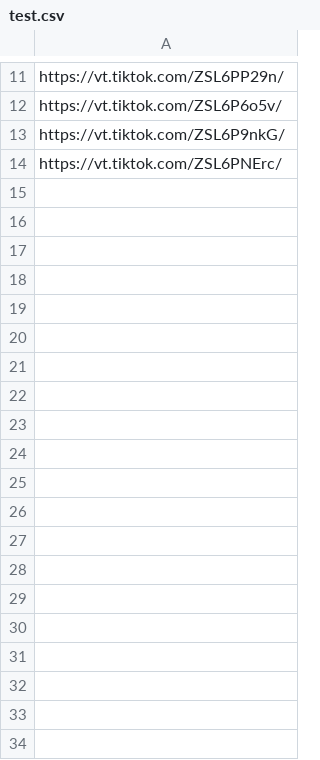
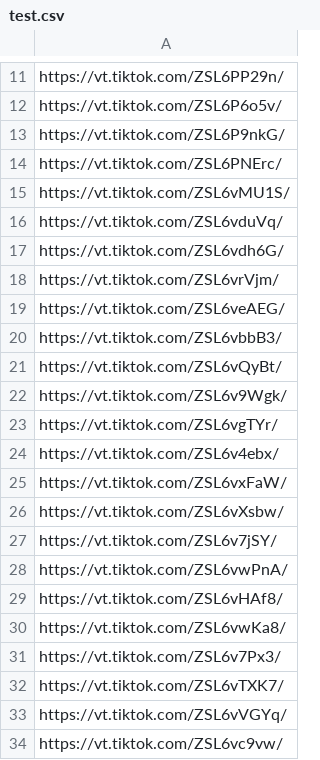
Before and after one commit to alfianpr/tiktokshop-scraper, a CSV file: url/test.csv, drawn as a sheet; only a part is shown, gaps mark what is left out; the diff covers the shown part only; the diff names each change by its address in the sheet, - before the commit and + after, or states it on an @@ line.

```diff
--- a/url/test.csv
+++ b/url/test.csv
+row 15: https://vt.tiktok.com/ZSL6vMU1S/
+row 16: https://vt.tiktok.com/ZSL6vduVq/
+row 17: https://vt.tiktok.com/ZSL6vdh6G/
+row 18: https://vt.tiktok.com/ZSL6vrVjm/
+row 19: https://vt.tiktok.com/ZSL6veAEG/
+row 20: https://vt.tiktok.com/ZSL6vbbB3/
+row 21: https://vt.tiktok.com/ZSL6vQyBt/
+row 22: https://vt.tiktok.com/ZSL6v9Wgk/
+row 23: https://vt.tiktok.com/ZSL6vgTYr/
+row 24: https://vt.tiktok.com/ZSL6v4ebx/
+row 25: https://vt.tiktok.com/ZSL6vxFaW/
+row 26: https://vt.tiktok.com/ZSL6vXsbw/
+row 27: https://vt.tiktok.com/ZSL6v7jSY/
+row 28: https://vt.tiktok.com/ZSL6vwPnA/
+row 29: https://vt.tiktok.com/ZSL6vHAf8/
+row 30: https://vt.tiktok.com/ZSL6vwKa8/
+row 31: https://vt.tiktok.com/ZSL6v7Px3/
+row 32: https://vt.tiktok.com/ZSL6vTXK7/
+row 33: https://vt.tiktok.com/ZSL6vVGYq/
+row 34: https://vt.tiktok.com/ZSL6vc9vw/
```
Also changed, not shown: 132 added rows elsewhere in this file, 2 other files.
